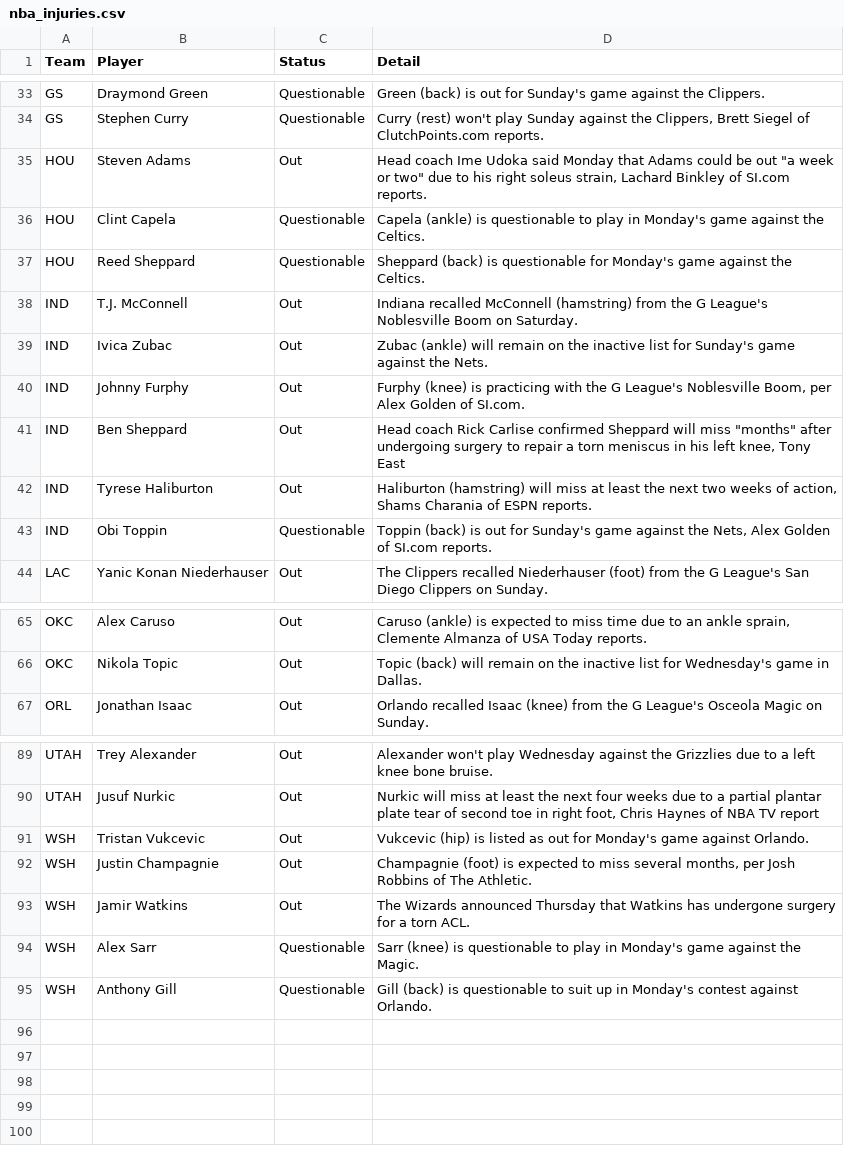
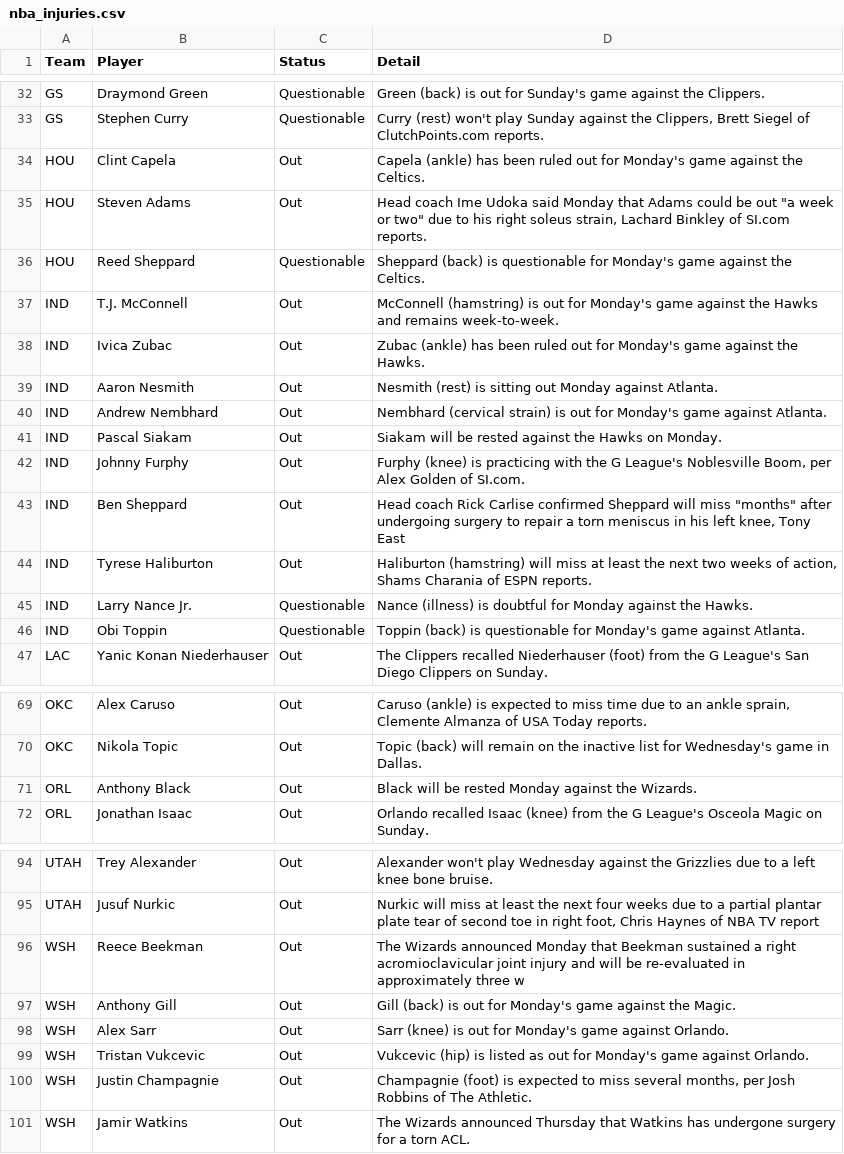
Before and after one commit to ECC370/stats, a CSV file: data/nba_injuries.csv, drawn as a sheet; only a part is shown, gaps mark what is left out; the diff covers the shown part only.

```diff
--- a/data/nba_injuries.csv
+++ b/data/nba_injuries.csv
@@ -34,7 +33,10 @@ GS,Draymond Green,Questionable,Green (back) is out for Sunday's game against the
 GS,Stephen Curry,Questionable,"Curry (rest) won't play Sunday against the Clippers, Brett Siegel of ClutchPoints.com reports."
+HOU,Clint Capela,Out,Capela (ankle) has been ruled out for Monday's game against the Celtics.
 HOU,Steven Adams,Out,"Head coach Ime Udoka said Monday that Adams could be out ""a week or two"" due to his right soleus strain, Lachard Binkley of SI.com reports."
-HOU,Clint Capela,Questionable,Capela (ankle) is questionable to play in Monday's game against the Celtics.
 HOU,Reed Sheppard,Questionable,Sheppard (back) is questionable for Monday's game against the Celtics.
-IND,T.J. McConnell,Out,Indiana recalled McConnell (hamstring) from the G League's Noblesville Boom on Saturday.
-IND,Ivica Zubac,Out,Zubac (ankle) will remain on the inactive list for Sunday's game against the Nets.
+IND,T.J. McConnell,Out,McConnell (hamstring) is out for Monday's game against the Hawks and remains week-to-week.
+IND,Ivica Zubac,Out,Zubac (ankle) has been ruled out for Monday's game against the Hawks.
+IND,Aaron Nesmith,Out,Nesmith (rest) is sitting out Monday against Atlanta.
+IND,Andrew Nembhard,Out,Nembhard (cervical strain) is out for Monday's game against Atlanta.
+IND,Pascal Siakam,Out,Siakam will be rested against the Hawks on Monday.
 IND,Johnny Furphy,Out,"Furphy (knee) is practicing with the G League's Noblesville Boom, per Alex Golden of SI.com."
@@ -42,3 +44,4 @@ IND,Ben Sheppard,Out,"Head coach Rick Carlise confirmed Sheppard will miss ""mon
 IND,Tyrese Haliburton,Out,"Haliburton (hamstring) will miss at least the next two weeks of action, Shams Charania of ESPN reports."
-IND,Obi Toppin,Questionable,"Toppin (back) is out for Sunday's game against the Nets, Alex Golden of SI.com reports."
+IND,Larry Nance Jr.,Questionable,Nance (illness) is doubtful for Monday against the Hawks.
+IND,Obi Toppin,Questionable,Toppin (back) is questionable for Monday's game against Atlanta.
 LAC,Yanic Konan Niederhauser,Out,The Clippers recalled Niederhauser (foot) from the G League's San Diego Clippers on Sunday.
@@ -66,2 +70,3 @@ OKC,Alex Caruso,Out,"Caruso (ankle) is expected to miss time due to an ankle spr
 OKC,Nikola Topic,Out,Topic (back) will remain on the inactive list for Wednesday's game in Dallas.
+ORL,Anthony Black,Out,Black will be rested Monday against the Wizards.
 ORL,Jonathan Isaac,Out,Orlando recalled Isaac (knee) from the G League's Osceola Magic on Sunday.
@@ -90,2 +95,5 @@ UTAH,Trey Alexander,Out,Alexander won't play Wednesday against the Grizzlies due
 UTAH,Jusuf Nurkic,Out,"Nurkic will miss at least the next four weeks due to a partial plantar plate tear of second toe in right foot, Chris Haynes of NBA TV report"
+WSH,Reece Beekman,Out,The Wizards announced Monday that Beekman sustained a right acromioclavicular joint injury and will be re-evaluated in approximately three w
+WSH,Anthony Gill,Out,Gill (back) is out for Monday's game against the Magic.
+WSH,Alex Sarr,Out,Sarr (knee) is out for Monday's game against Orlando.
 WSH,Tristan Vukcevic,Out,Vukcevic (hip) is listed as out for Monday's game against Orlando.
@@ -93,3 +101 @@ WSH,Justin Champagnie,Out,"Champagnie (foot) is expected to miss several months,
 WSH,Jamir Watkins,Out,The Wizards announced Thursday that Watkins has undergone surgery for a torn ACL.
-WSH,Alex Sarr,Questionable,Sarr (knee) is questionable to play in Monday's game against the Magic.
-WSH,Anthony Gill,Questionable,Gill (back) is questionable to suit up in Monday's contest against Orlando.
```
Also changed, not shown: 3 added rows, 3 removed rows and 5 edited cells elsewhere in this file, data/nba_slate.csv, data/nba_slate_2.csv, 7 other files.
